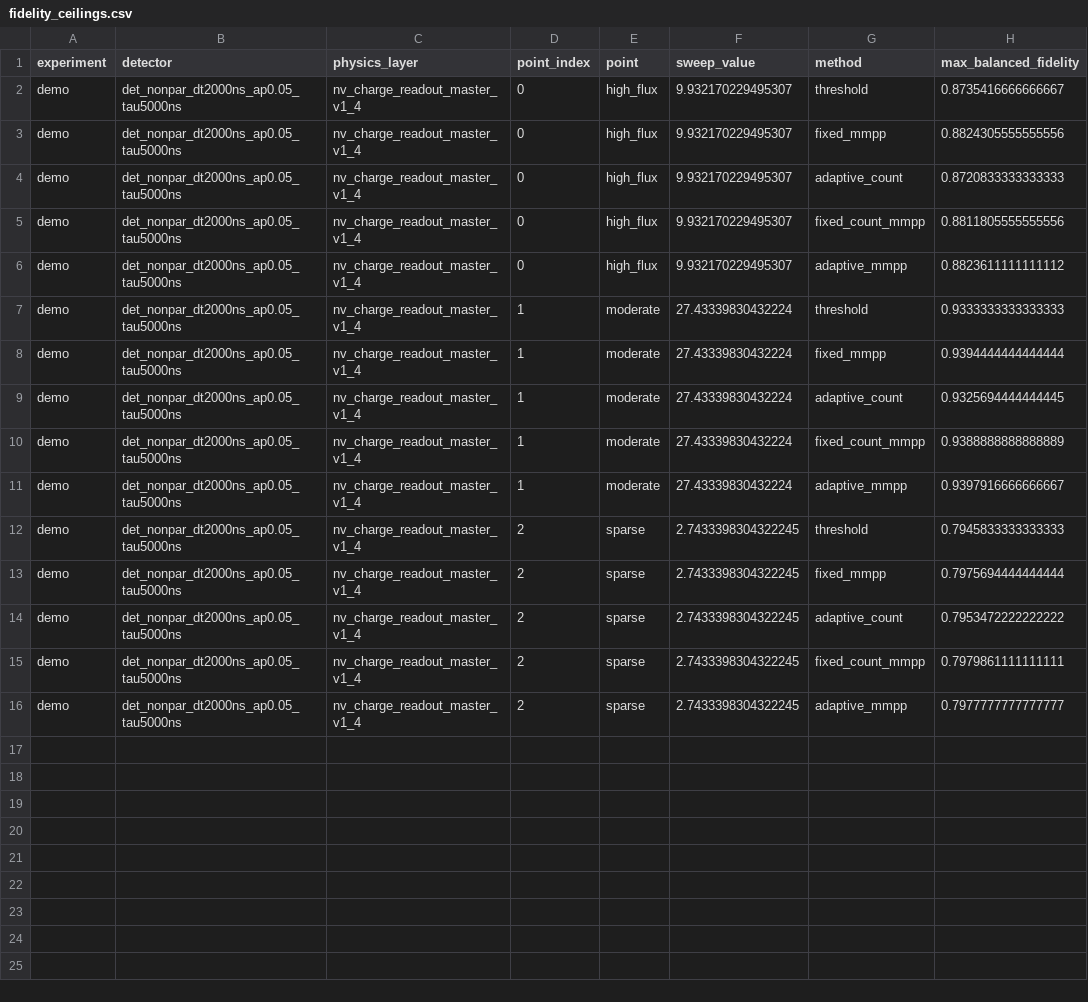
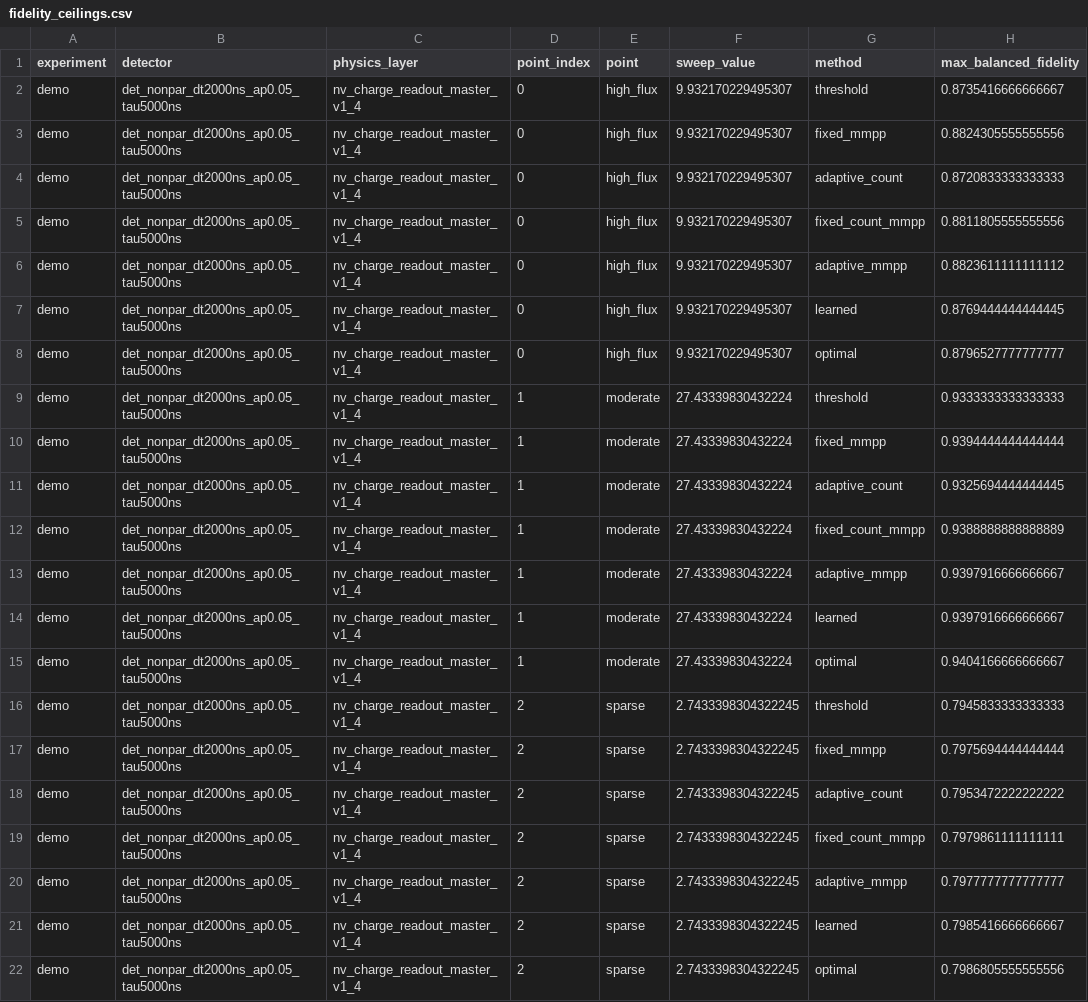
Before and after one commit to mu-crypto/adaptive_charge_state, a CSV file: results/demo/det_nonpar_dt2000ns_ap0.05_tau5000ns/fidelity_ceilings.csv, drawn as a sheet; the diff names each change by its address in the sheet, - before the commit and + after, or states it on an @@ line.

```diff
--- a/results/demo/det_nonpar_dt2000ns_ap0.05_tau5000ns/fidelity_ceilings.csv
+++ b/results/demo/det_nonpar_dt2000ns_ap0.05_tau5000ns/fidelity_ceilings.csv
+row 7: demo | det_nonpar_dt2000ns_ap0.05_tau5000ns | nv_charge_readout_master_v1_4 | 0 | high_flux | 9.932170229495307 | learned | 0.8769444444444445
+row 8: demo | det_nonpar_dt2000ns_ap0.05_tau5000ns | nv_charge_readout_master_v1_4 | 0 | high_flux | 9.932170229495307 | optimal | 0.8796527777777777
+row 14: demo | det_nonpar_dt2000ns_ap0.05_tau5000ns | nv_charge_readout_master_v1_4 | 1 | moderate | 27.43339830432224 | learned | 0.9397916666666667
+row 15: demo | det_nonpar_dt2000ns_ap0.05_tau5000ns | nv_charge_readout_master_v1_4 | 1 | moderate | 27.43339830432224 | optimal | 0.9404166666666667
+row 21: demo | det_nonpar_dt2000ns_ap0.05_tau5000ns | nv_charge_readout_master_v1_4 | 2 | sparse | 2.7433398304322245 | learned | 0.7985416666666667
+row 22: demo | det_nonpar_dt2000ns_ap0.05_tau5000ns | nv_charge_readout_master_v1_4 | 2 | sparse | 2.7433398304322245 | optimal | 0.7986805555555556
```
Also changed, not shown: 4 other files.
